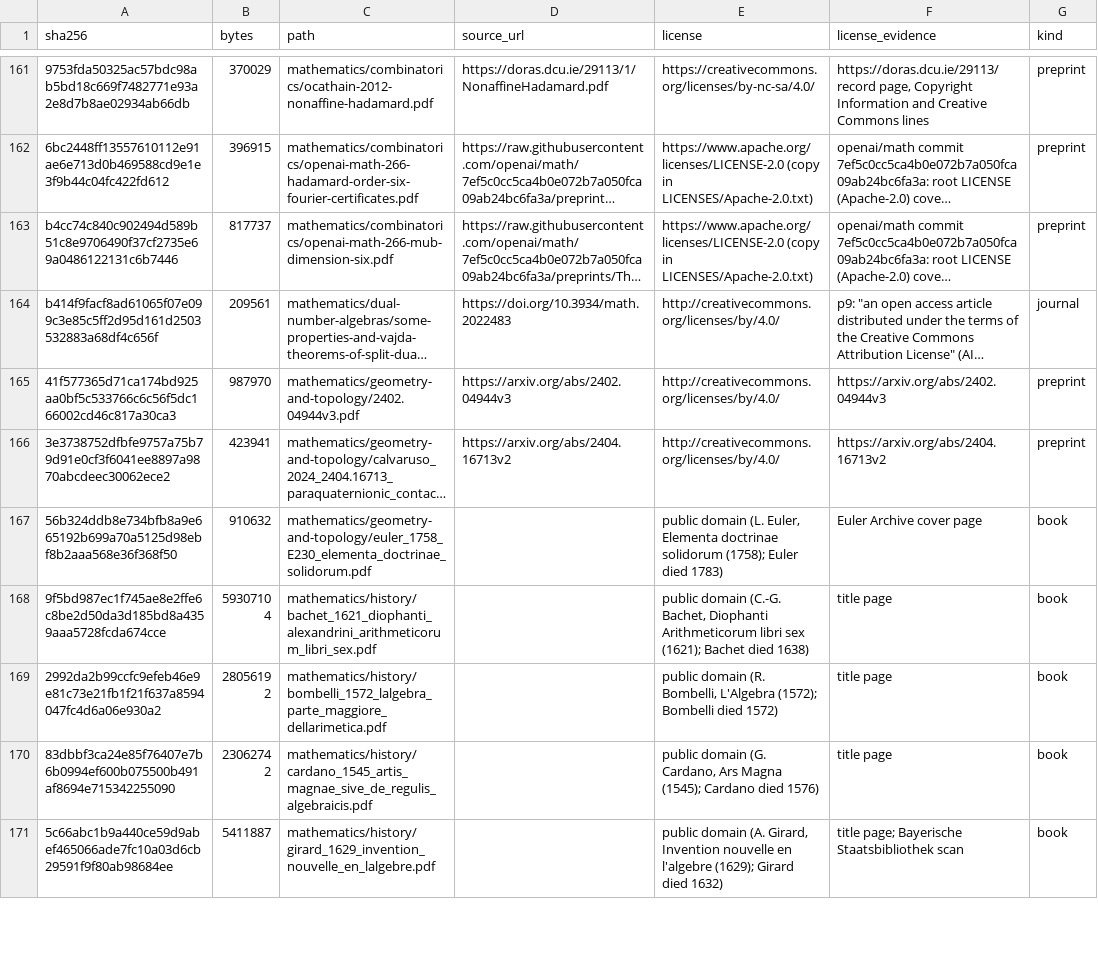
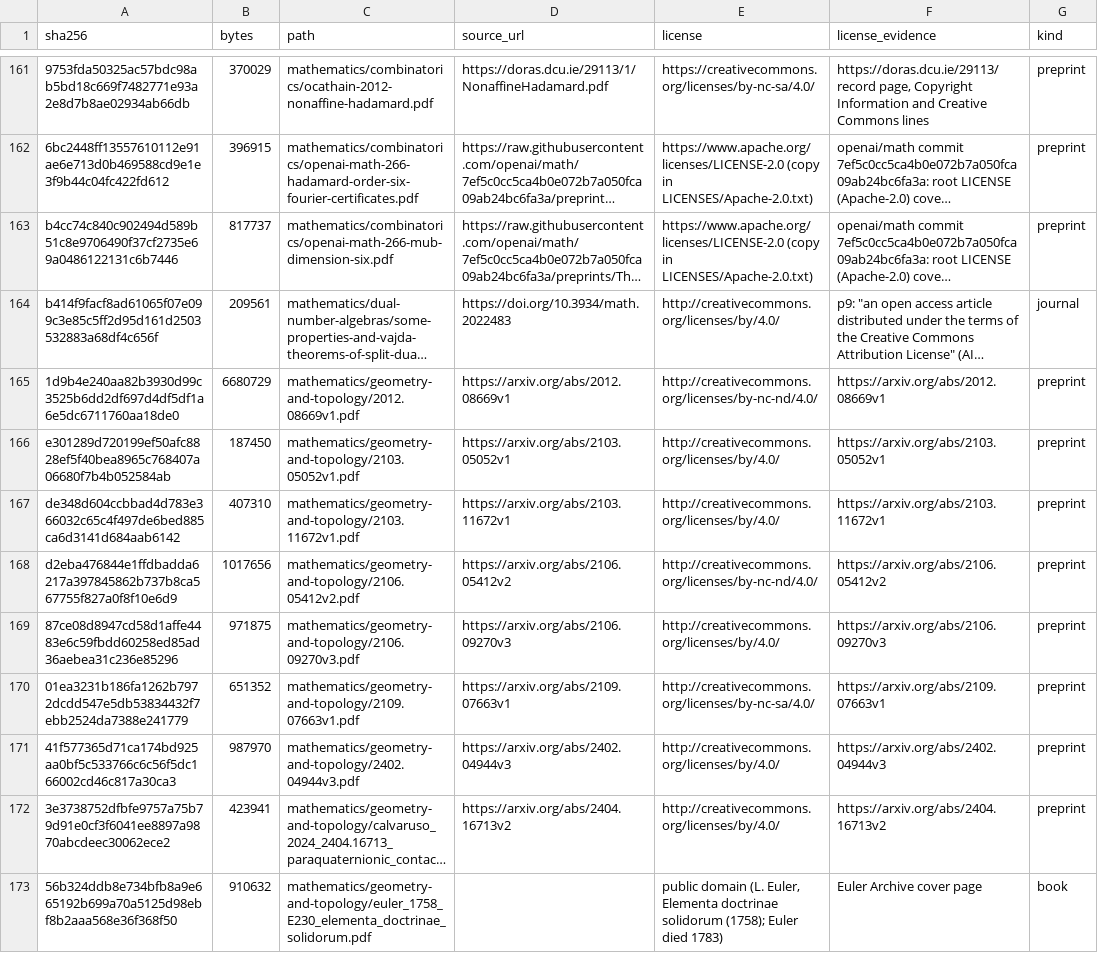
Before and after one commit to Oichkatzelesfrettschen/gororoba-documents-public, a TSV file: manifest.tsv, drawn as a sheet; only a part is shown, gaps mark what is left out; the shorter side is filled out with more unchanged rows; long unchanged cells end in …; the diff names each change by its address in the sheet, - before the commit and + after, or states it on an @@ line.

Commit message:
documents: file 6 arXiv preprints under mathematics/geometry-and-topology
Each PDF carries the arXiv stamp of its version; the license in the manifest row comes from the oaipmh.arxiv.org record of that identifier, and the sha256 and byte count match the copy in the owner's Documents tree.

```diff
--- a/manifest.tsv
+++ b/manifest.tsv
+row 165: 1d9b4e240aa82b3930d99c3525b6dd2df697d4df5df1a6e5dc6711760aa18de0 | 6680729 | mathematics/geometry-and-topology/2012.08669v1.pdf | https://arxiv.org/abs/2012.08669v1 | http://creativecommons.org/licenses/by-nc-nd/4.0/ | https://arxiv.org/abs/2012.08669v1 | preprint
+row 166: e301289d720199ef50afc8828ef5f40bea8965c768407a06680f7b4b052584ab | 187450 | mathematics/geometry-and-topology/2103.05052v1.pdf | https://arxiv.org/abs/2103.05052v1 | http://creativecommons.org/licenses/by/4.0/ | https://arxiv.org/abs/2103.05052v1 | preprint
+row 167: de348d604ccbbad4d783e366032c65c4f497de6bed885ca6d3141d684aab6142 | 407310 | mathematics/geometry-and-topology/2103.11672v1.pdf | https://arxiv.org/abs/2103.11672v1 | http://creativecommons.org/licenses/by/4.0/ | https://arxiv.org/abs/2103.11672v1 | preprint
+row 168: d2eba476844e1ffdbadda6217a397845862b737b8ca567755f827a0f8f10e6d9 | 1017656 | mathematics/geometry-and-topology/2106.05412v2.pdf | https://arxiv.org/abs/2106.05412v2 | http://creativecommons.org/licenses/by-nc-nd/4.0/ | https://arxiv.org/abs/2106.05412v2 | preprint
+row 169: 87ce08d8947cd58d1affe4483e6c59fbdd60258ed85ad36aebea31c236e85296 | 971875 | mathematics/geometry-and-topology/2106.09270v3.pdf | https://arxiv.org/abs/2106.09270v3 | http://creativecommons.org/licenses/by/4.0/ | https://arxiv.org/abs/2106.09270v3 | preprint
+row 170: 01ea3231b186fa1262b7972dcdd547e5db53834432f7ebb2524da7388e241779 | 651352 | mathematics/geometry-and-topology/2109.07663v1.pdf | https://arxiv.org/abs/2109.07663v1 | http://creativecommons.org/licenses/by-nc-sa/4.0/ | https://arxiv.org/abs/2109.07663v1 | preprint
```
Also changed, not shown: 6 other files.
